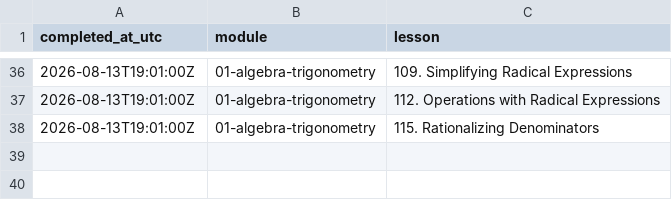
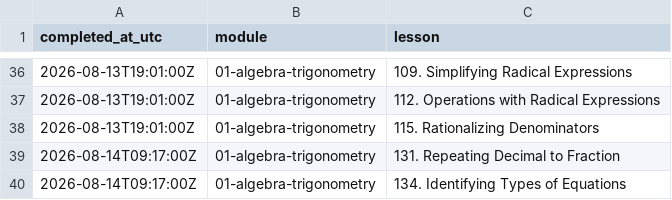
Before and after one commit to Piechutowski/curriculum-math, a CSV file: progress/log.csv, drawn as a sheet; only a part is shown, gaps mark what is left out.

```diff
--- a/progress/log.csv
+++ b/progress/log.csv
@@ -38 +38,3 @@ completed_at_utc,module,lesson
 2026-08-13T19:01:00Z,01-algebra-trigonometry,115. Rationalizing Denominators
+2026-08-14T09:17:00Z,01-algebra-trigonometry,131. Repeating Decimal to Fraction
+2026-08-14T09:17:00Z,01-algebra-trigonometry,134. Identifying Types of Equations
```
Also changed, not shown: progress/progress.csv, 5 other files.
